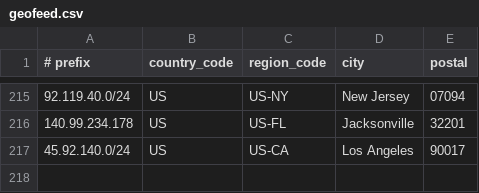
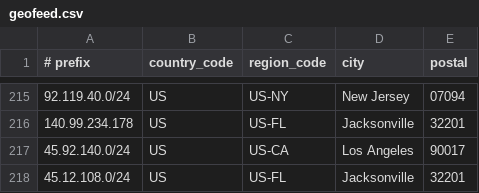
Before and after one commit to lpellegr/geofeed, a CSV file: geofeed.csv, drawn as a sheet; only a part is shown, gaps mark what is left out; the diff names each change by its address in the sheet, - before the commit and + after, or states it on an @@ line.

Commit message:
Update geofeed.csv

```diff
--- a/geofeed.csv
+++ b/geofeed.csv
+row 218: 45.12.108.0/24 | US | US-FL | Jacksonville | 32201
```
